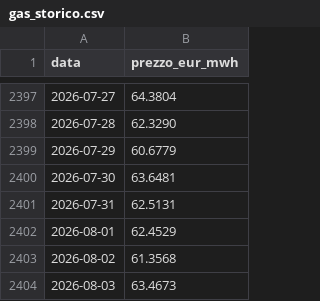
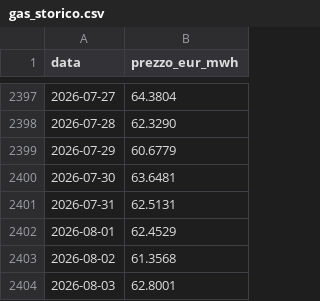
Before and after one commit to LMS-bot/pun-italia, a CSV file: gas_storico.csv, drawn as a sheet; only a part is shown, gaps mark what is left out.

```diff
--- a/gas_storico.csv
+++ b/gas_storico.csv
@@ -2403,2 +2403,2 @@ data,prezzo_eur_mwh
 2026-08-02,61.3568
-2026-08-03,63.4673
+2026-08-03,62.8001
```
Also changed, not shown: 5 other files.
